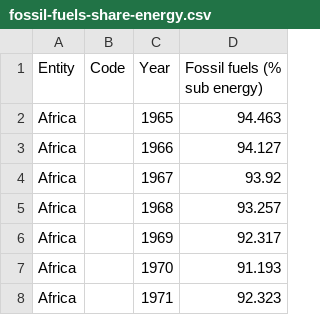
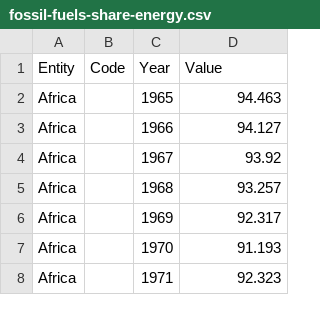
Before and after one commit to adityaf01/datastory, a CSV file: fossil-fuels-share-energy.csv, drawn as a sheet; only a part is shown.

Commit message:
Update fossil-fuels-share-energy.csv

```diff
--- a/fossil-fuels-share-energy.csv
+++ b/fossil-fuels-share-energy.csv
@@ -1,2 +1,2 @@
-Entity,Code,Year,Fossil fuels (% sub energy)
+Entity,Code,Year,Value
 Africa,,1965,94.463
```
